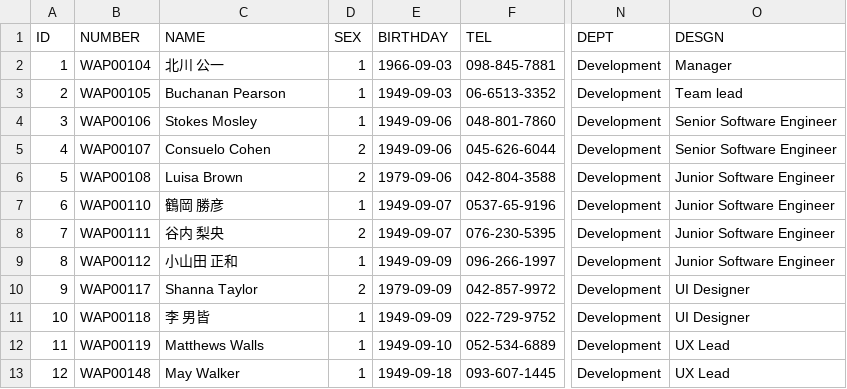
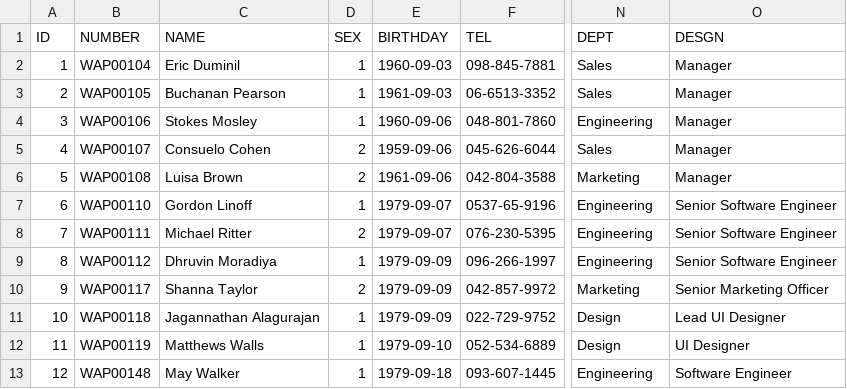
Before and after one commit to gitmahmud/cautious-succotash, a CSV file: WebContent/data/EMP-EMP.csv, drawn as a sheet; only a part is shown, gaps mark what is left out; the diff covers the shown part only; the diff names each change by its address in the sheet, - before the commit and + after, or states it on an @@ line.

```diff
--- a/WebContent/data/EMP-EMP.csv
+++ b/WebContent/data/EMP-EMP.csv
-C2 (NAME): 北川 公一
+C2 (NAME): Eric Duminil
-E2 (BIRTHDAY): 1966-09-03
+E2 (BIRTHDAY): 1960-09-03
-N2:N3 (DEPT): Development
+N2:N3 (DEPT): Sales
-E3 (BIRTHDAY): 1949-09-03
+E3 (BIRTHDAY): 1961-09-03
-O3 (DESGN): Team lead
+O3 (DESGN): Manager
-E4 (BIRTHDAY): 1949-09-06
+E4 (BIRTHDAY): 1960-09-06
-N4 (DEPT): Development
+N4 (DEPT): Engineering
-O4:O5 (DESGN): Senior Software Engineer
+O4:O5 (DESGN): Manager
-E5 (BIRTHDAY): 1949-09-06
+E5 (BIRTHDAY): 1959-09-06
-N5 (DEPT): Development
+N5 (DEPT): Sales
-E6 (BIRTHDAY): 1979-09-06
+E6 (BIRTHDAY): 1961-09-06
-N6 (DEPT): Development
+N6 (DEPT): Marketing
-O6 (DESGN): Junior Software Engineer
+O6 (DESGN): Manager
-C7 (NAME): 鶴岡 勝彦
+C7 (NAME): Gordon Linoff
-E7:E8 (BIRTHDAY): 1949-09-07
+E7:E8 (BIRTHDAY): 1979-09-07
-N7:N9 (DEPT): Development
+N7:N9 (DEPT): Engineering
-O7:O9 (DESGN): Junior Software Engineer
+O7:O9 (DESGN): Senior Software Engineer
-C8 (NAME): 谷内 梨央
+C8 (NAME): Michael Ritter
-C9 (NAME): 小山田 正和
+C9 (NAME): Dhruvin Moradiya
-E9 (BIRTHDAY): 1949-09-09
+E9 (BIRTHDAY): 1979-09-09
-N10 (DEPT): Development
+N10 (DEPT): Marketing
-O10 (DESGN): UI Designer
+O10 (DESGN): Senior Marketing Officer
-C11 (NAME): 李 男皆
+C11 (NAME): Jagannathan Alagurajan
-E11 (BIRTHDAY): 1949-09-09
+E11 (BIRTHDAY): 1979-09-09
-N11:N12 (DEPT): Development
+N11:N12 (DEPT): Design
-O11 (DESGN): UI Designer
+O11 (DESGN): Lead UI Designer
-E12 (BIRTHDAY): 1949-09-10
+E12 (BIRTHDAY): 1979-09-10
-O12 (DESGN): UX Lead
+O12 (DESGN): UI Designer
-E13 (BIRTHDAY): 1949-09-18
+E13 (BIRTHDAY): 1979-09-18
-N13 (DEPT): Development
+N13 (DEPT): Engineering
-O13 (DESGN): UX Lead
+O13 (DESGN): Software Engineer
```
Also changed, not shown: 18 edited cells elsewhere in this file, WebContent/data/ADDR-ADDR.csv, WebContent/data/EMP-PAY.csv, 10 other files.
